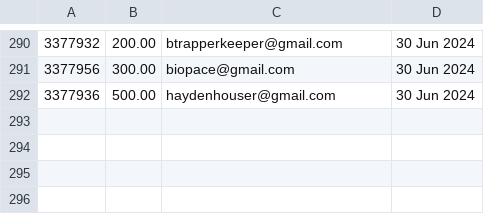
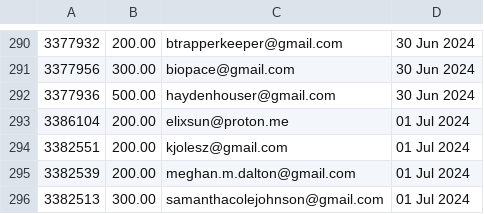
Before and after one commit to required777/TD-Testing-ffcsa_scripts, a CSV file: localline/data/order_data_PRODUCTION_fail.csv, drawn as a sheet; only a part is shown, gaps mark what is left out; the diff names each change by its address in the sheet, - before the commit and + after, or states it on an @@ line.

```diff
--- a/localline/data/order_data_PRODUCTION_fail.csv
+++ b/localline/data/order_data_PRODUCTION_fail.csv
+row 293: 3386104 | 200.00 | elixsun@proton.me | 01 Jul 2024
+row 294: 3382551 | 200.00 | kjolesz@gmail.com | 01 Jul 2024
+row 295: 3382539 | 200.00 | meghan.m.dalton@gmail.com | 01 Jul 2024
+row 296: 3382513 | 300.00 | samanthacolejohnson@gmail.com | 01 Jul 2024
```
Also changed, not shown: localline/data/order_data_PRODUCTION_success.csv.
